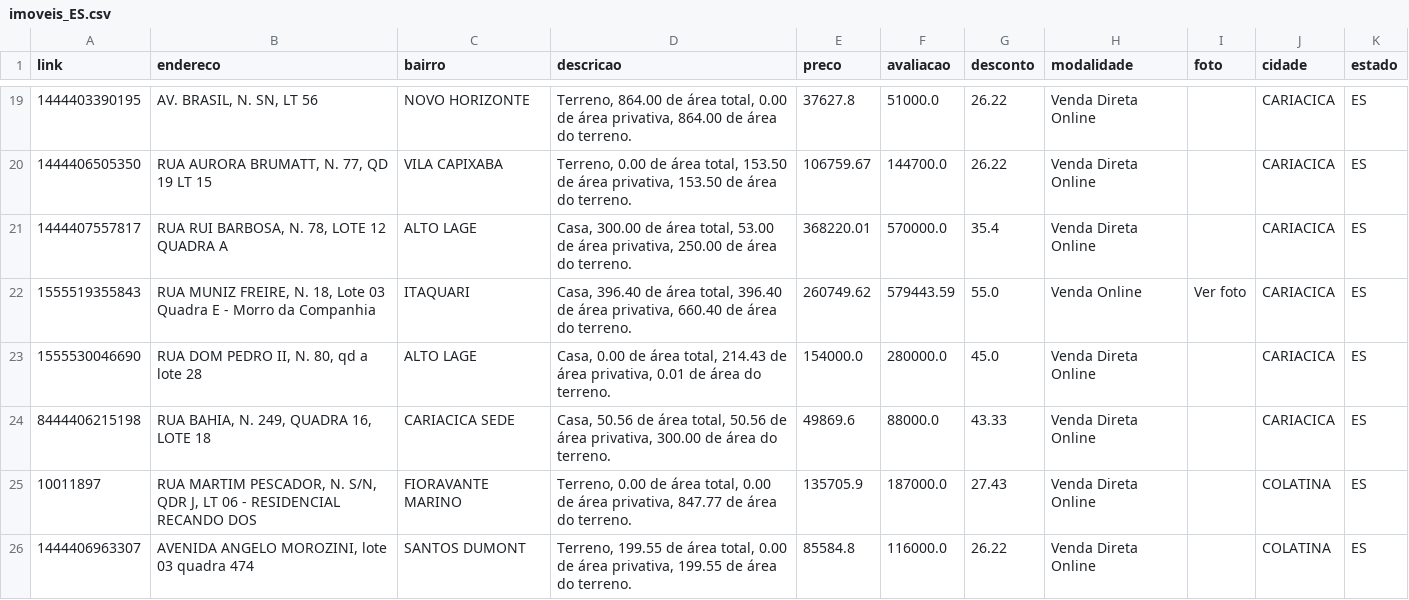
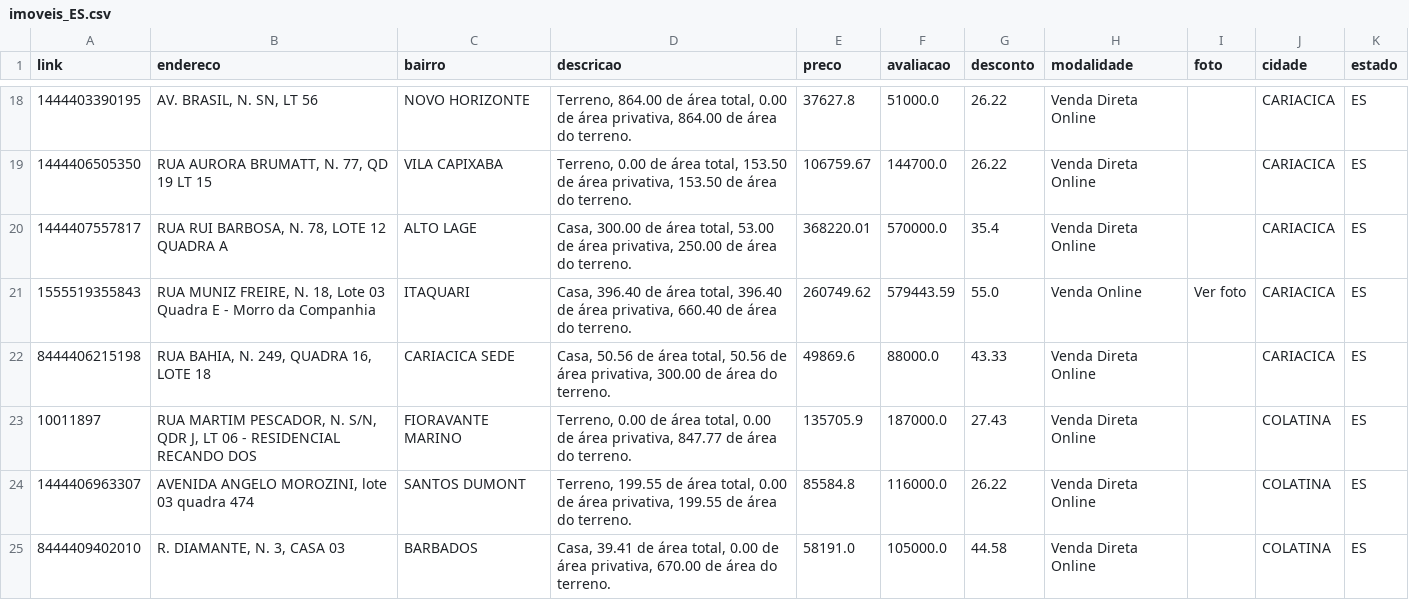
Before and after one commit to franklinbaldo/caixaaberta, a CSV file: data/imoveis_ES.csv, drawn as a sheet; only a part is shown, gaps mark what is left out; the shorter side is filled out with more unchanged rows; the diff covers the shown part only.

```diff
--- a/data/imoveis_ES.csv
+++ b/data/imoveis_ES.csv
@@ -22,3 +21,2 @@ link,endereco,bairro,descricao,preco,avaliacao,desconto,modalidade,foto,cidade,e
 1555519355843,"RUA MUNIZ FREIRE, N. 18, Lote 03 Quadra E - Morro da Companhia",ITAQUARI,"Casa, 396.40 de área total, 396.40 de área privativa, 660.40 de área do terreno.",260749.62,579443.59,55.0,Venda Online,Ver foto,CARIACICA,ES
-1555530046690,"RUA DOM PEDRO II, N. 80, qd a lote 28",ALTO LAGE,"Casa, 0.00 de área total, 214.43 de área privativa, 0.01 de área do terreno.",154000.0,280000.0,45.0,Venda Direta Online,,CARIACICA,ES
 8444406215198,"RUA BAHIA, N. 249, QUADRA 16, LOTE 18",CARIACICA SEDE,"Casa, 50.56 de área total, 50.56 de área privativa, 300.00 de área do terreno.",49869.6,88000.0,43.33,Venda Direta Online,,CARIACICA,ES
```
Also changed, not shown: 1 added row and 8 removed rows elsewhere in this file, data/imoveis_BA.csv, data/imoveis_CE.csv, 22 other files.
